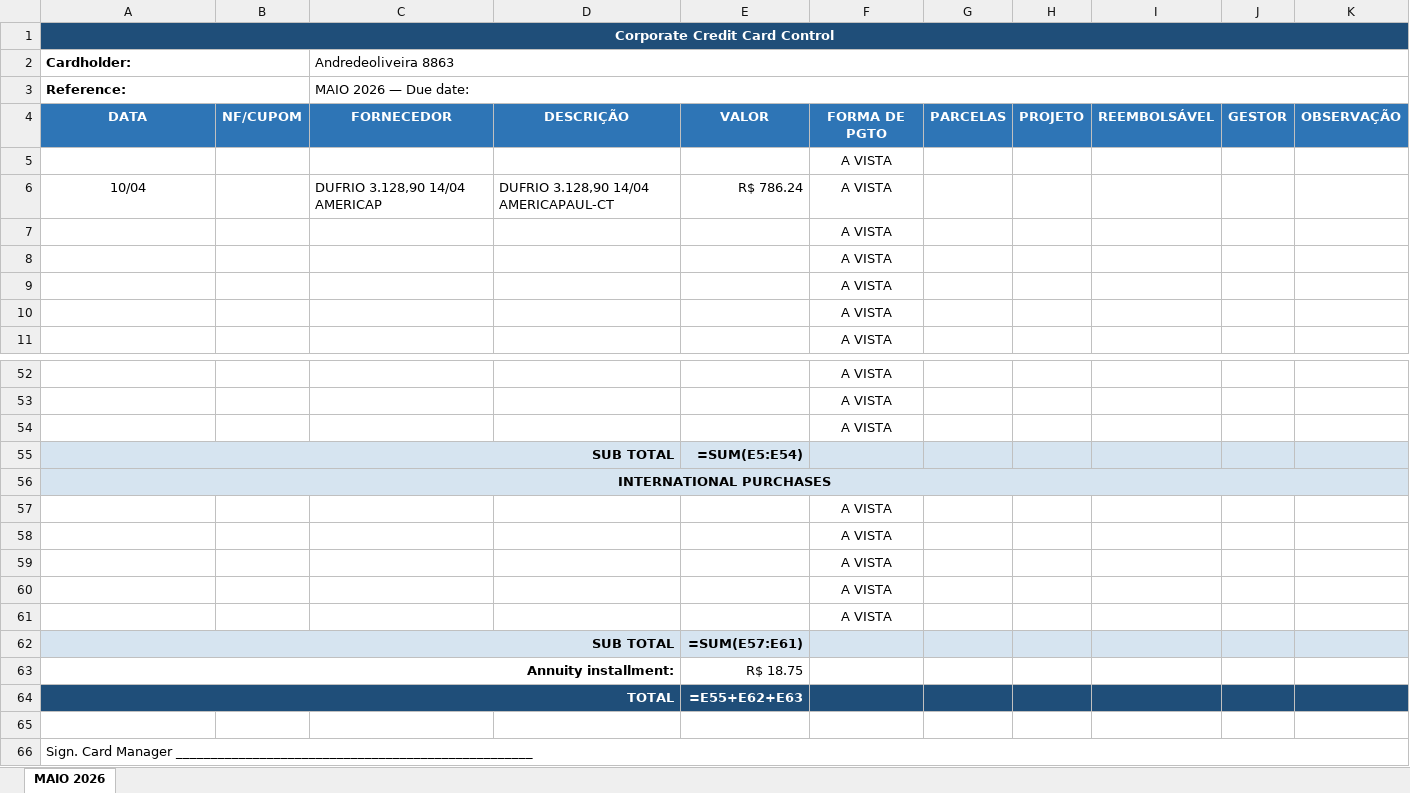
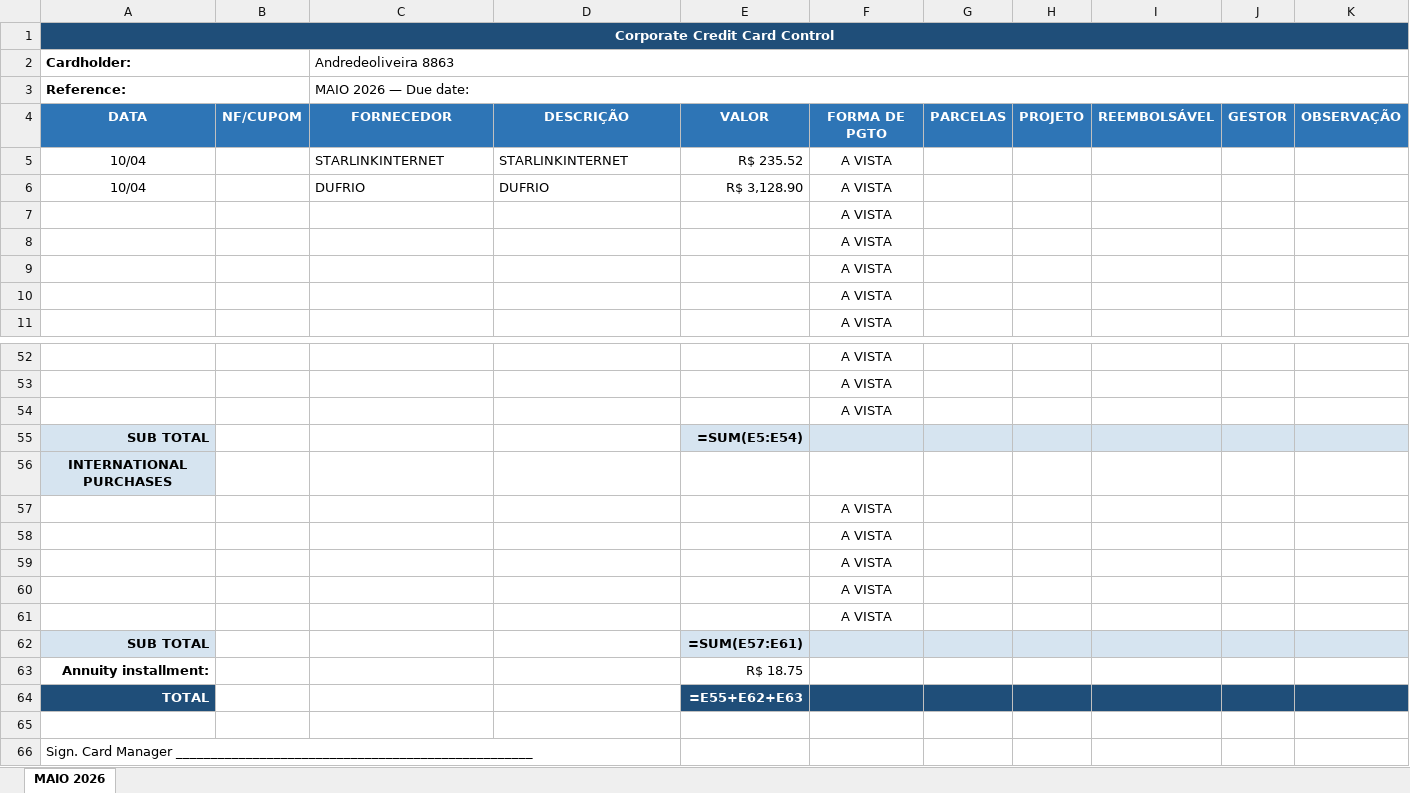
Before and after one commit to eulopes01/Software_NF, an Excel workbook: exibir_NF/invoice-processor/spreadsheets/Card_Andredeoliveira_8863_MAIO_2026.xlsx, sheet MAIO 2026, drawn as a sheet; only a part is shown, gaps mark what is left out; values as stored, in another font and other column widths than the file's, no borders; formulas without a stored value are shown as written; removed rows and columns are numbered as before the commit, all else as after; the diff names each change by its address in the sheet, - before the commit and + after, or states it on an @@ line.

```diff
--- a/exibir_NF/invoice-processor/spreadsheets/Card_Andredeoliveira_8863_MAIO_2026.xlsx (sheet MAIO 2026)
+++ b/exibir_NF/invoice-processor/spreadsheets/Card_Andredeoliveira_8863_MAIO_2026.xlsx (sheet MAIO 2026)
-row 5:  |  |  |  |  | A VISTA
+row 5: 10/04 |  | STARLINKINTERNET | STARLINKINTERNET | R$ 235.52 | A VISTA
-C6 (Andredeoliveira 8863): DUFRIO 3.128,90 14/04 AMERICAP
+C6 (Andredeoliveira 8863): DUFRIO
-D6: DUFRIO 3.128,90 14/04 AMERICAPAUL-CT
+D6: DUFRIO
-E6: R$ 786.24
+E6: R$ 3,128.90
-A55:D55 merged
-A56:K56 merged
-A62:D62 merged
-A63:D63 merged
-A64:D64 merged
-A66:K66 merged
```
Also changed, not shown: exibir_NF/invoice-processor/spreadsheets/Card_Alinemptosta_7221_MAIO_2026.xlsx, exibir_NF/invoice-processor/spreadsheets/Card_Camilamhsantos_0667_MAIO_2026.xlsx, 6 other files.
